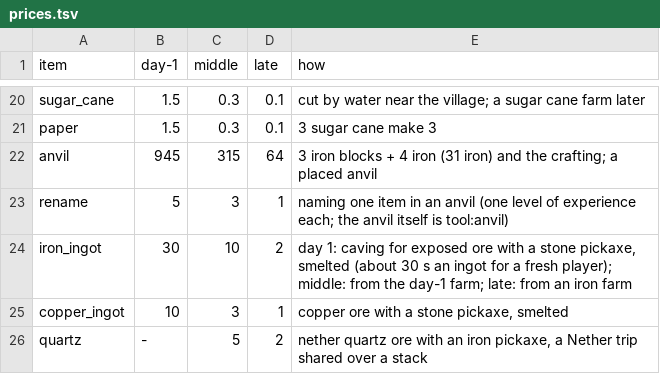
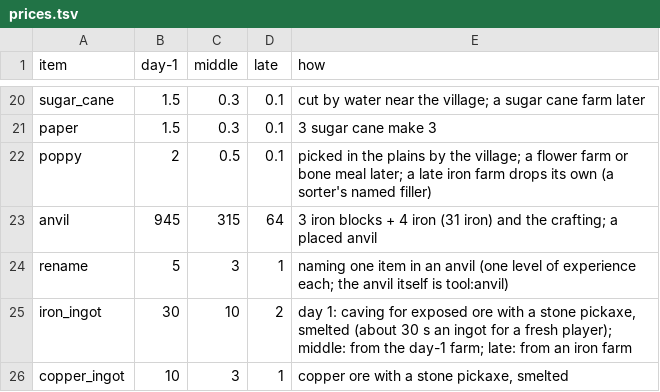
Before and after one commit to vjeux/redstonepedia, a TSV file: designs/farms/prices.tsv, drawn as a sheet; only a part is shown, gaps mark what is left out; the shorter side is filled out with more unchanged rows.

Commit message:
farm-iron rev 9, iteration 9: no golem escapes from ANY farm villager's spawn search (every villager panics at a natural hostile in sight and summons around itself; caps and the exit flood start from every villager's search: the day-1 lane's root cause of D1U's game escape); prices.tsv poppy row (a sorter's named filler). Tests run: cargo test --release -p redsim --lib prices (4 passed)

```diff
--- a/designs/farms/prices.tsv
+++ b/designs/farms/prices.tsv
@@ -21,2 +21,3 @@ sugar_cane	1.5	0.3	0.1	cut by water near the village; a sugar cane farm later
 paper	1.5	0.3	0.1	3 sugar cane make 3
+poppy	2	0.5	0.1	picked in the plains by the village; a flower farm or bone meal later; a late iron farm drops its own (a sorter's named filler)
 anvil	945	315	64	3 iron blocks + 4 iron (31 iron) and the crafting; a placed anvil
```
Also changed, not shown: 1 other file.
